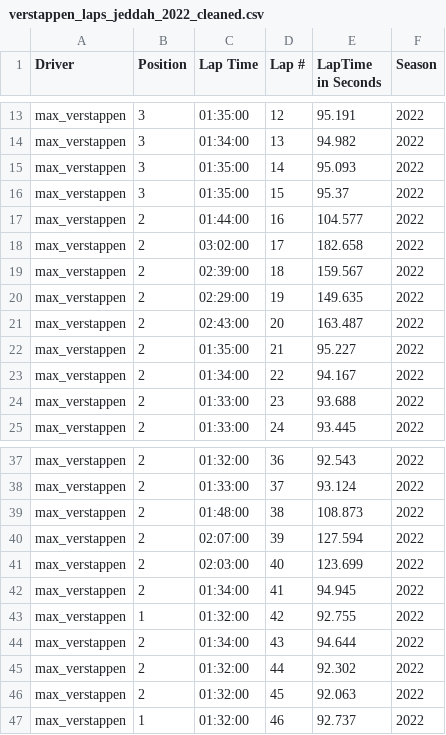
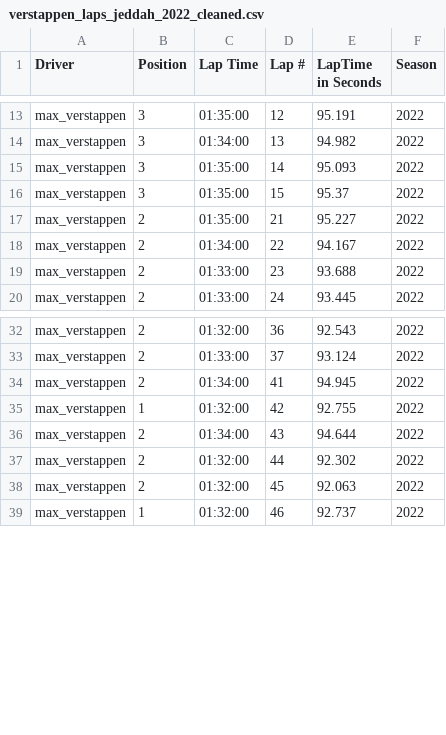
Before and after one commit to fanger2791/F1_Regulations, a CSV file: data/analysis_data/verstappen_laps_jeddah_2022_cleaned.csv, drawn as a sheet; only a part is shown, gaps mark what is left out.

```diff
--- a/data/analysis_data/verstappen_laps_jeddah_2022_cleaned.csv
+++ b/data/analysis_data/verstappen_laps_jeddah_2022_cleaned.csv
@@ -16,7 +16,2 @@ max_verstappen,3,01:35:00,14,95.093,2022
 max_verstappen,3,01:35:00,15,95.37,2022
-max_verstappen,2,01:44:00,16,104.577,2022
-max_verstappen,2,03:02:00,17,182.658,2022
-max_verstappen,2,02:39:00,18,159.567,2022
-max_verstappen,2,02:29:00,19,149.635,2022
-max_verstappen,2,02:43:00,20,163.487,2022
 max_verstappen,2,01:35:00,21,95.227,2022
@@ -38,5 +33,2 @@ max_verstappen,2,01:32:00,36,92.543,2022
 max_verstappen,2,01:33:00,37,93.124,2022
-max_verstappen,2,01:48:00,38,108.873,2022
-max_verstappen,2,02:07:00,39,127.594,2022
-max_verstappen,2,02:03:00,40,123.699,2022
 max_verstappen,2,01:34:00,41,94.945,2022
```
Also changed, not shown: data/analysis_data/verstappen_laps_jeddah_2021_cleaned.csv.
